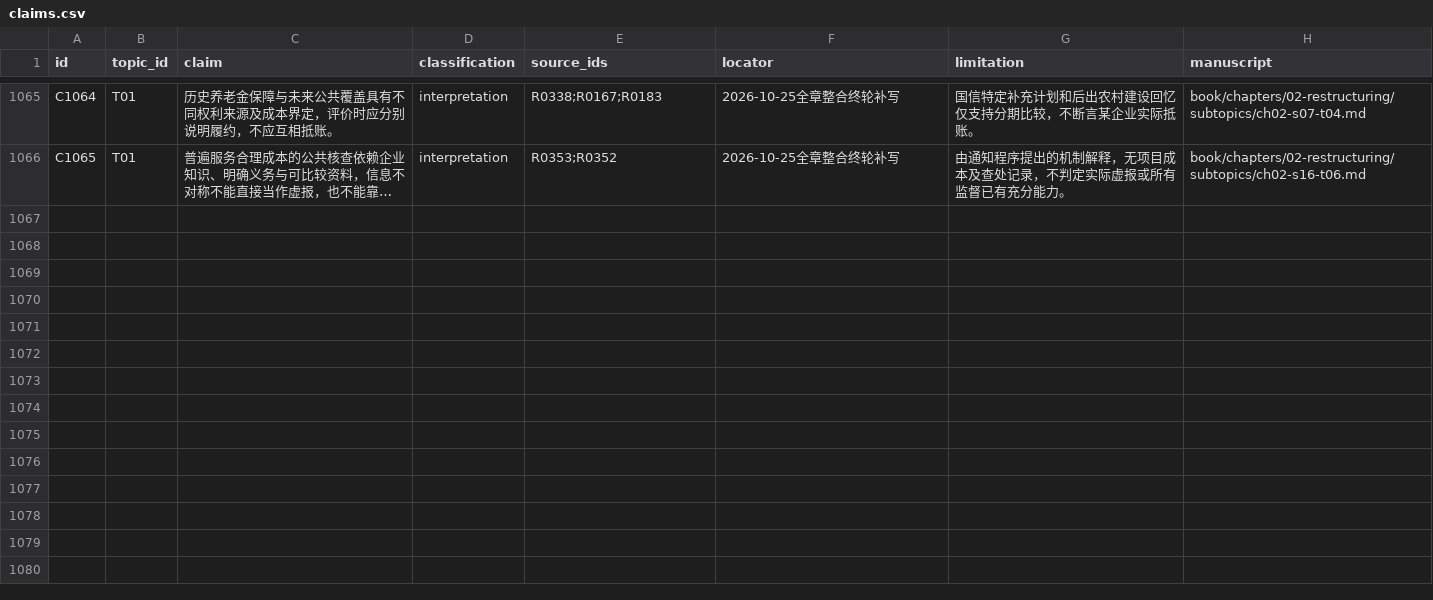
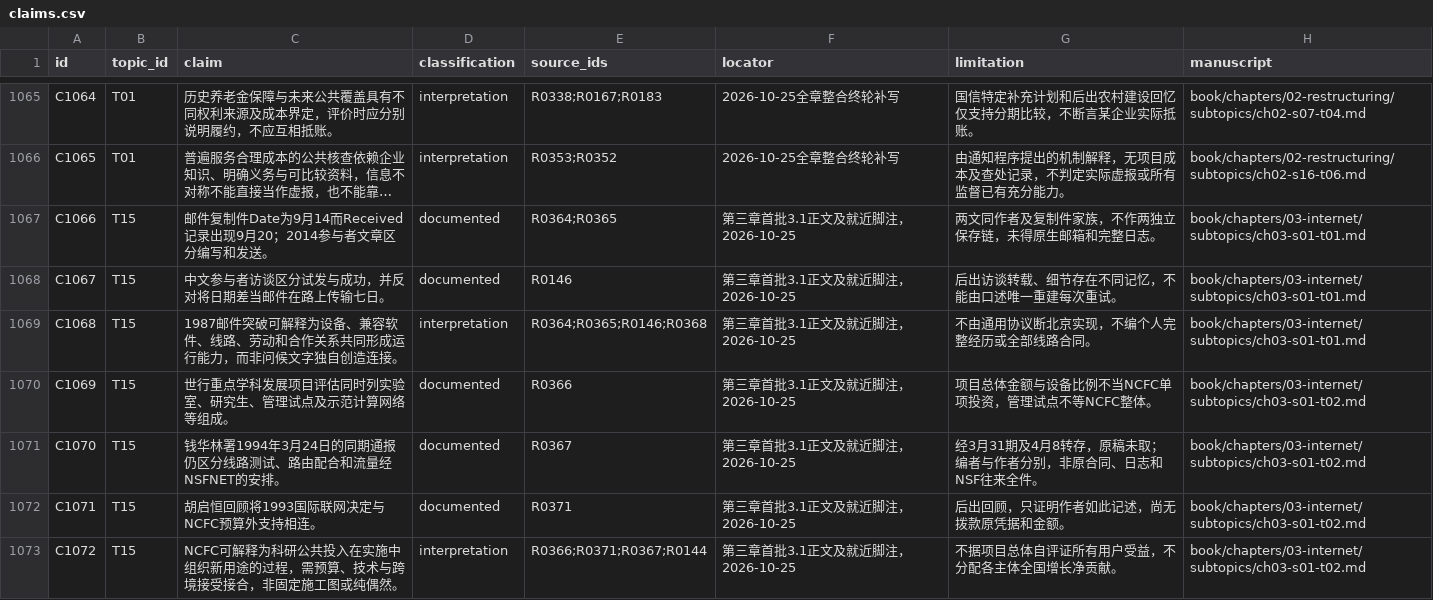
Before and after one commit to pty819/order-of-connectivity, a CSV file: research/claims.csv, drawn as a sheet; only a part is shown, gaps mark what is left out; long unchanged cells end in …; the diff covers the shown part only; the diff names each change by its address in the sheet, - before the commit and + after, or states it on an @@ line.

```diff
--- a/research/claims.csv
+++ b/research/claims.csv
+row 1067: C1066 | T15 | 邮件复制件Date为9月14而Received记录出现9月20；2014参与者文章区分编写和发送。 | documented | R0364;R0365 | 第三章首批3.1正文及就近脚注，2026-10-25 | 两文同作者及复制件家族，不作两独立保存链，未得原生邮箱和完整日志。 | book/chapters/03-internet/subtopics/ch03-s01-t01.md
+row 1068: C1067 | T15 | 中文参与者访谈区分试发与成功，并反对将日期差当邮件在路上传输七日。 | documented | R0146 | 第三章首批3.1正文及就近脚注，2026-10-25 | 后出访谈转载、细节存在不同记忆，不能由口述唯一重建每次重试。 | book/chapters/03-internet/subtopics/ch03-s01-t01.md
+row 1069: C1068 | T15 | 1987邮件突破可解释为设备、兼容软件、线路、劳动和合作关系共同形成运行能力，而非问候文字独自创造连接。 | interpretation | R0364;R0365;R0146;R0368 | 第三章首批3.1正文及就近脚注，2026-10-25 | 不由通用协议断北京实现，不编个人完整经历或全部线路合同。 | book/chapters/03-internet/subtopics/ch03-s01-t01.md
+row 1070: C1069 | T15 | 世行重点学科发展项目评估同时列实验室、研究生、管理试点及示范计算网络等组成。 | documented | R0366 | 第三章首批3.1正文及就近脚注，2026-10-25 | 项目总体金额与设备比例不当NCFC单项投资，管理试点不等NCFC整体。 | book/chapters/03-internet/subtopics/ch03-s01-t02.md
+row 1071: C1070 | T15 | 钱华林署1994年3月24日的同期通报仍区分线路测试、路由配合和流量经NSFNET的安排。 | documented | R0367 | 第三章首批3.1正文及就近脚注，2026-10-25 | 经3月31期及4月8转存，原稿未取；编者与作者分别，非原合同、日志和NSF往来全件。 | book/chapters/03-internet/subtopics/ch03-s01-t02.md
+row 1072: C1071 | T15 | 胡启恒回顾将1993国际联网决定与NCFC预算外支持相连。 | documented | R0371 | 第三章首批3.1正文及就近脚注，2026-10-25 | 后出回顾，只证明作者如此记述，尚无拨款原凭据和金额。 | book/chapters/03-internet/subtopics/ch03-s01-t02.md
+row 1073: C1072 | T15 | NCFC可解释为科研公共投入在实施中组织新用途的过程，需预算、技术与跨境接受接合，非固定施工图或纯偶然。 | interpretation | R0366;R0371;R0367;R0144 | 第三章首批3.1正文及就近脚注，2026-10-25 | 不据项目总体自评证所有用户受益，不分配各主体全国增长净贡献。 | book/chapters/03-internet/subtopics/ch03-s01-t02.md
```
Also changed, not shown: 6 added rows elsewhere in this file, references/references.csv, research/chapter-plan-v1.csv, 23 other files.
